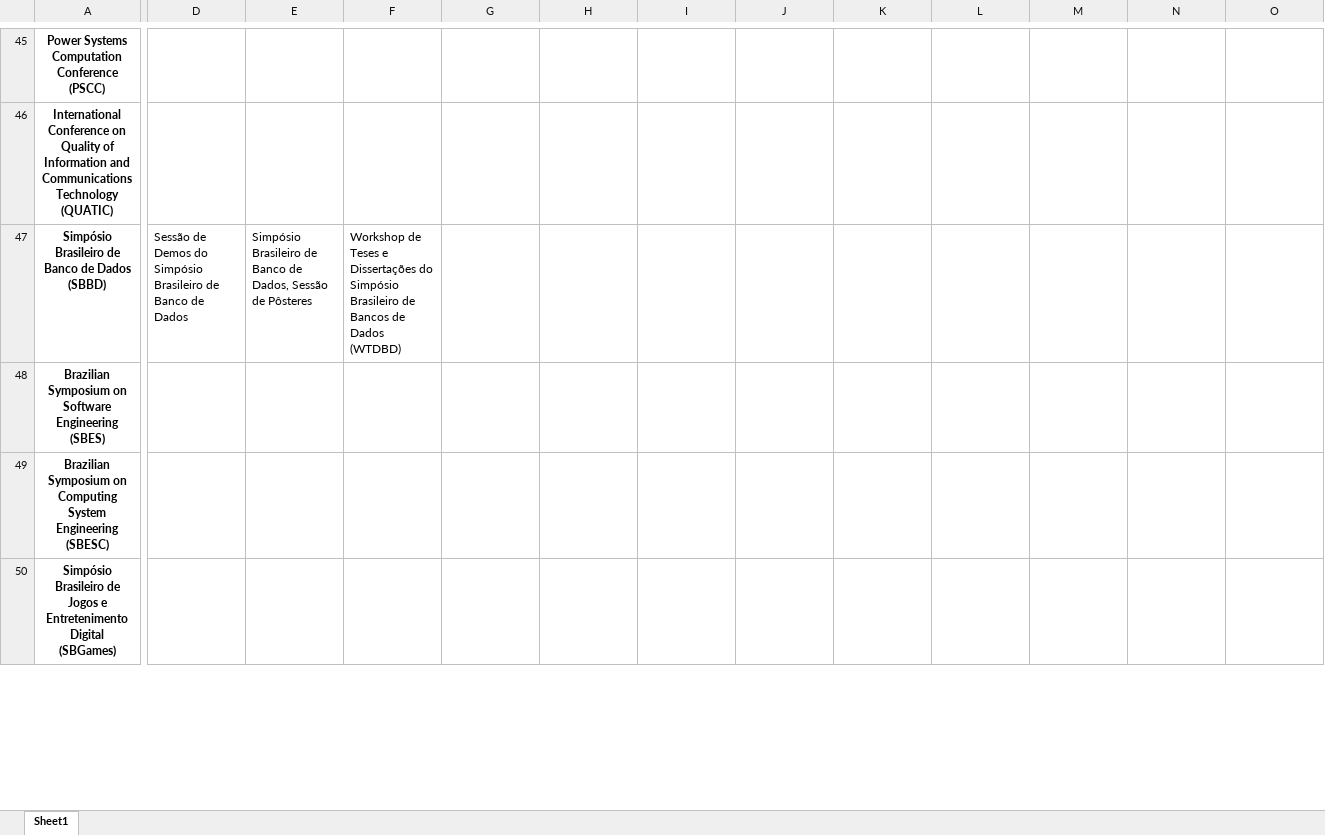
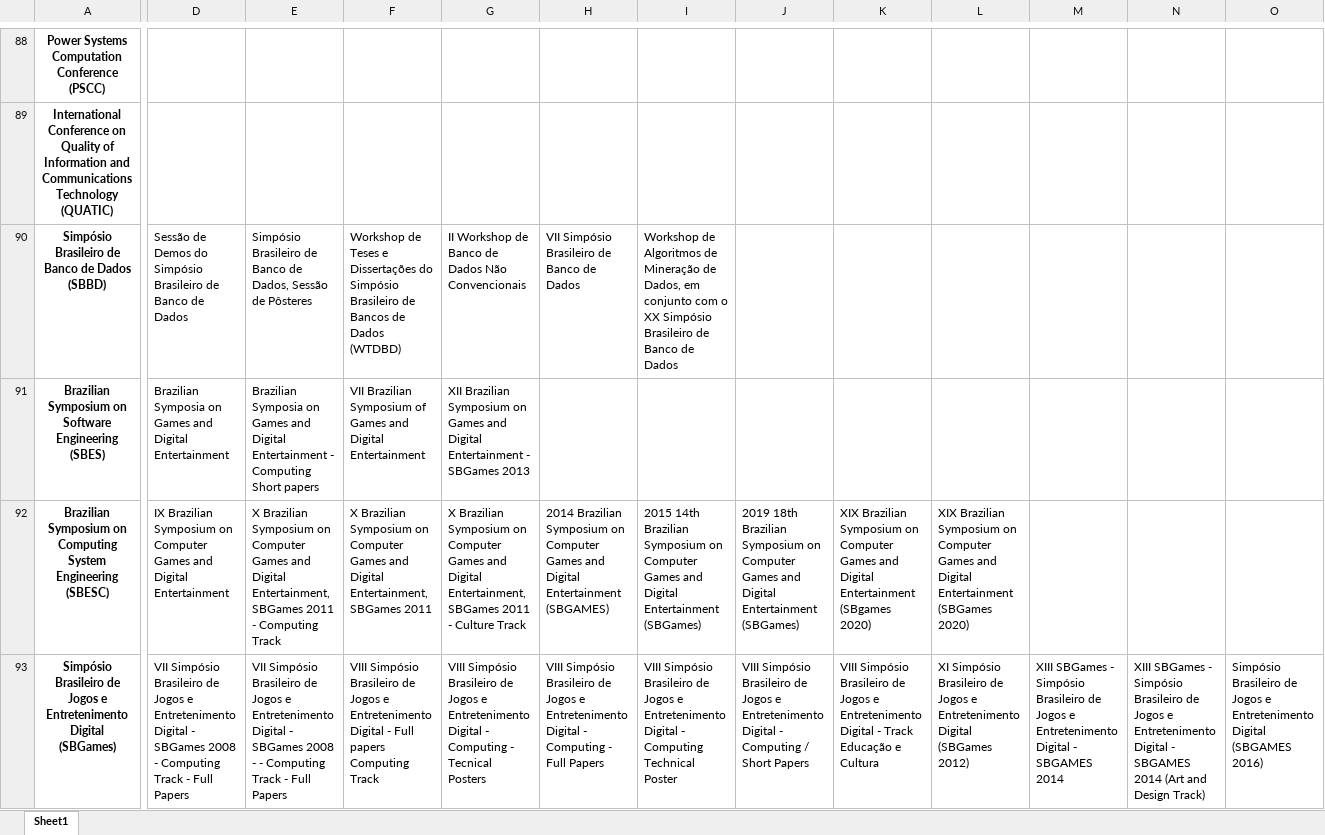
Before and after one commit to gems-uff/perfil, an Excel workbook: conferences_similar.xlsx, sheet Sheet1, drawn as a sheet; only a part is shown, gaps mark what is left out; values as stored, in another font and other column widths than the file's, no borders; addresses are those after the commit; the diff covers the shown part only; the diff names each change by its address in the sheet, - before the commit and + after, or states it on an @@ line.

```diff
--- a/conferences_similar.xlsx (sheet Sheet1)
+++ b/conferences_similar.xlsx (sheet Sheet1)
-G90: (empty)
+G90: II Workshop de Banco de Dados Não Convencionais
-H90: (empty)
+H90: VII Simpósio Brasileiro de Banco de Dados
-I90: (empty)
+I90: Workshop de Algoritmos de Mineração de Dados, em conjunto com o XX Simpósio Brasileiro de Banco de Dados
-D91: (empty)
+D91: Brazilian Symposia on Games and Digital Entertainment
-E91: (empty)
+E91: Brazilian Symposia on Games and Digital Entertainment - Computing Short papers
-F91: (empty)
+F91: VII Brazilian Symposium of Games and Digital Entertainment
-G91: (empty)
+G91: XII Brazilian Symposium on Games and Digital Entertainment - SBGames 2013
-D92: (empty)
+D92: IX Brazilian Symposium on Computer Games and Digital Entertainment
-E92: (empty)
+E92: X Brazilian Symposium on Computer Games and Digital Entertainment, SBGames 2011 - Computing Track
-F92: (empty)
+F92: X Brazilian Symposium on Computer Games and Digital Entertainment, SBGames 2011
-G92: (empty)
+G92: X Brazilian Symposium on Computer Games and Digital Entertainment, SBGames 2011 - Culture Track
-H92: (empty)
+H92: 2014 Brazilian Symposium on Computer Games and Digital Entertainment (SBGAMES)
-I92: (empty)
+I92: 2015 14th Brazilian Symposium on Computer Games and Digital Entertainment (SBGames)
-J92: (empty)
+J92: 2019 18th Brazilian Symposium on Computer Games and Digital Entertainment (SBGames)
-K92: (empty)
+K92: XIX Brazilian Symposium on Computer Games and Digital Entertainment (SBgames 2020)
-L92: (empty)
+L92: XIX Brazilian Symposium on Computer Games and Digital Entertainment (SBGames 2020)
-D93: (empty)
+D93: VII Simpósio Brasileiro de Jogos e Entretenimento Digital - SBGames 2008 - Computing Track - Full Papers
-E93: (empty)
+E93: VII Simpósio Brasileiro de Jogos e Entretenimento Digital - SBGames 2008 - - Computing Track - Full Papers
-F93: (empty)
+F93: VIII Simpósio Brasileiro de Jogos e Entretenimento Digital - Full papers Computing Track
-G93: (empty)
+G93: VIII Simpósio Brasileiro de Jogos e Entretenimento Digital - Computing - Tecnical Posters
-H93: (empty)
+H93: VIII Simpósio Brasileiro de Jogos e Entretenimento Digital - Computing - Full Papers
-I93: (empty)
+I93: VIII Simpósio Brasileiro de Jogos e Entretenimento Digital - Computing Technical Poster
-J93: (empty)
+J93: VIII Simpósio Brasileiro de Jogos e Entretenimento Digital - Computing / Short Papers
-K93: (empty)
+K93: VIII Simpósio Brasileiro de Jogos e Entretenimento Digital - Track Educação e Cultura
-L93: (empty)
+L93: XI Simpósio Brasileiro de Jogos e Entretenimento Digital (SBGames 2012)
-M93: (empty)
+M93: XIII SBGames - Simpósio Brasileiro de Jogos e Entretenimento Digital - SBGAMES 2014
-N93: (empty)
+N93: XIII SBGames - Simpósio Brasileiro de Jogos e Entretenimento Digital - SBGAMES 2014 (Art and Design Track)
-O93: (empty)
+O93: Simpósio Brasileiro de Jogos e Entretenimento Digital (SBGAMES 2016)
```
Also changed, not shown: 65 added rows and 47 edited cells elsewhere in this sheet, journals_similar.xlsx, teste.xlsx, 9 other files.
